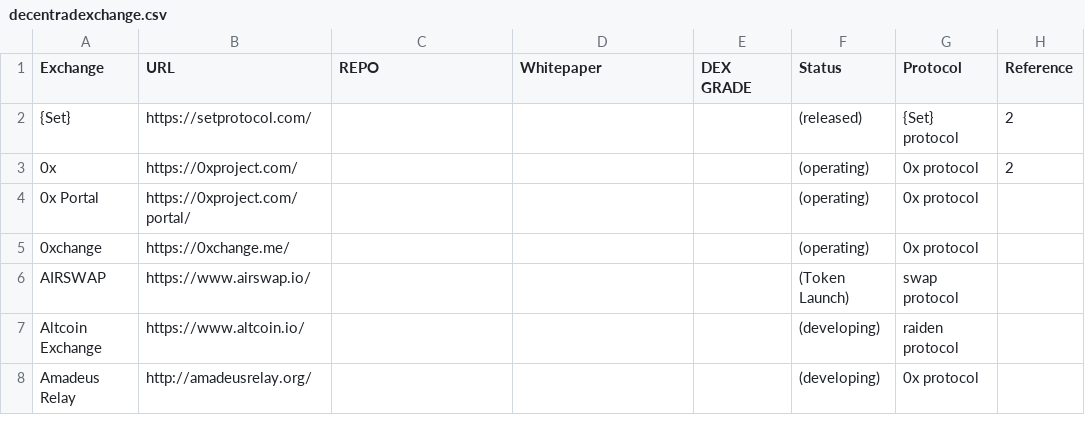
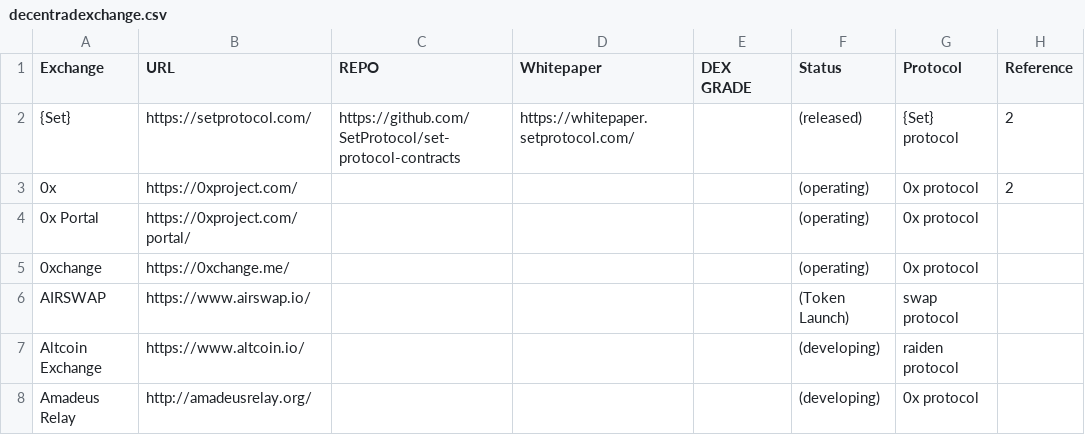
Before and after one commit to eliooses/BTCards, a CSV file: decentradexchange.csv, drawn as a sheet; only a part is shown.

```diff
--- a/decentradexchange.csv
+++ b/decentradexchange.csv
@@ -1,3 +1,3 @@
 Exchange, URL, REPO, Whitepaper, DEX GRADE, Status, Protocol, Reference
-{Set}, https://setprotocol.com/, , , , (released), {Set} protocol, 2
+{Set}, https://setprotocol.com/, https://github.com/SetProtocol/set-protocol-contracts, https://whitepaper.setprotocol.com/, , (released), {Set} protocol, 2,
 0x, https://0xproject.com/, , , , (operating), 0x protocol, 2
```
Also changed, not shown: 1 other file.
